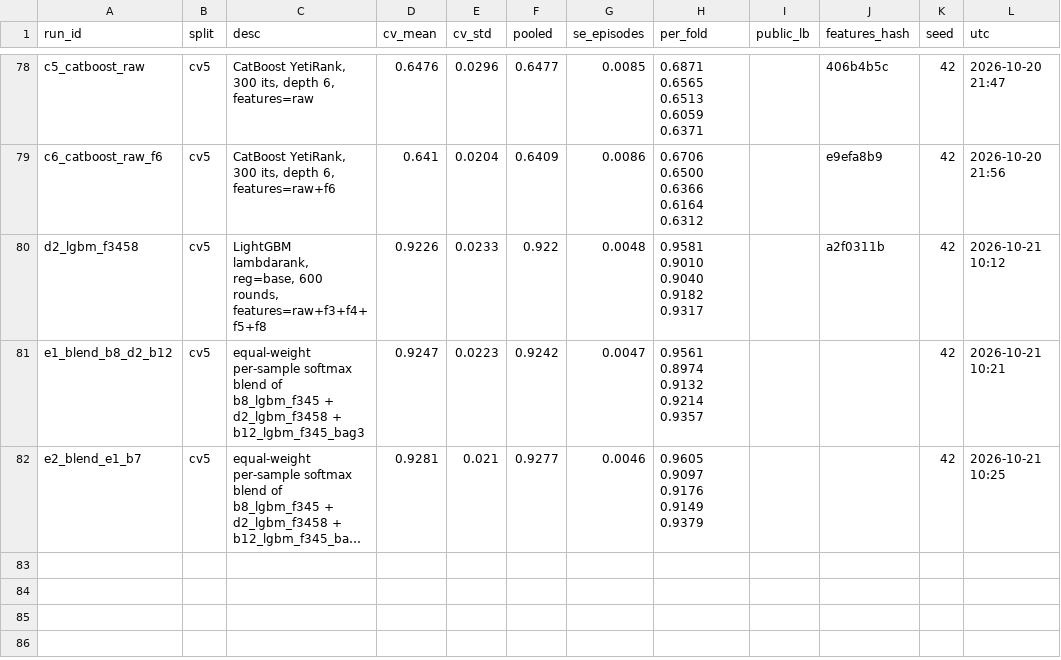
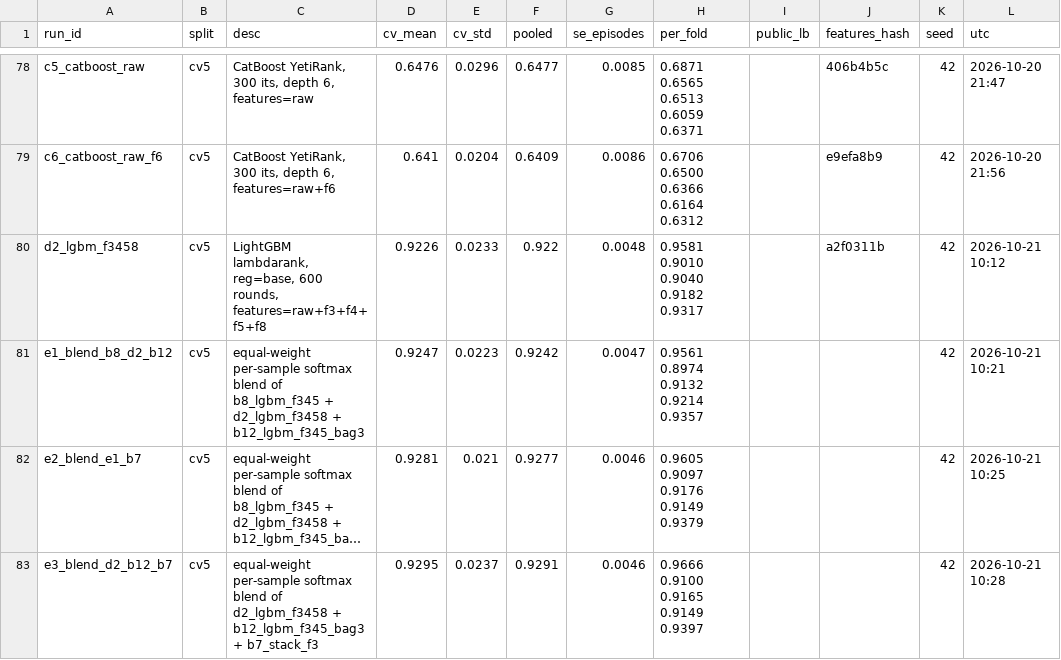
Before and after one commit to jarnav07/atco_prioritiser, a CSV file: experiments.csv, drawn as a sheet; only a part is shown, gaps mark what is left out; long unchanged cells end in …; the diff names each change by its address in the sheet, - before the commit and + after, or states it on an @@ line.

```diff
--- a/experiments.csv
+++ b/experiments.csv
+row 83: e3_blend_d2_b12_b7 | cv5 | equal-weight per-sample softmax blend of d2_lgbm_f3458 + b12_lgbm_f345_bag3 + b7_stack_f3 | 0.9295 | 0.0237 | 0.9291 | 0.0046 | 0.9666 0.9100 0.9165 0.9149 0.9397 |  |  | 42 | 2026-10-21 10:28
```
Also changed, not shown: 1 other file.
